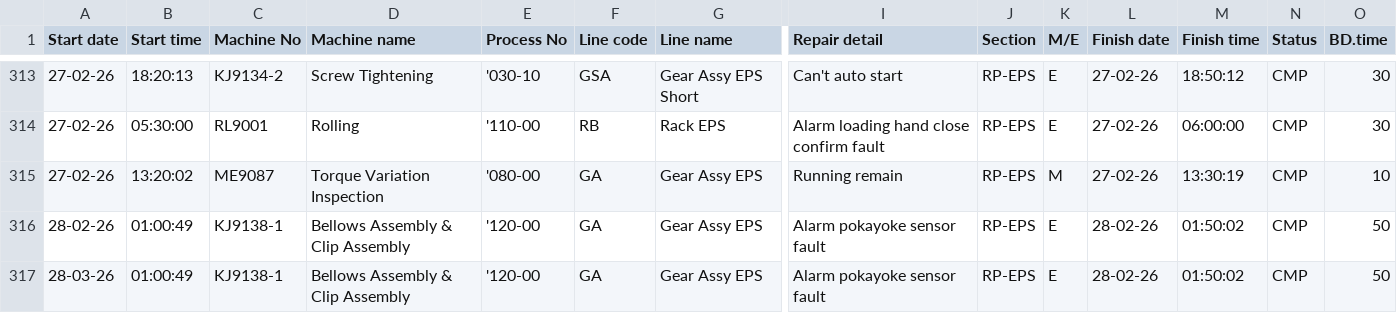
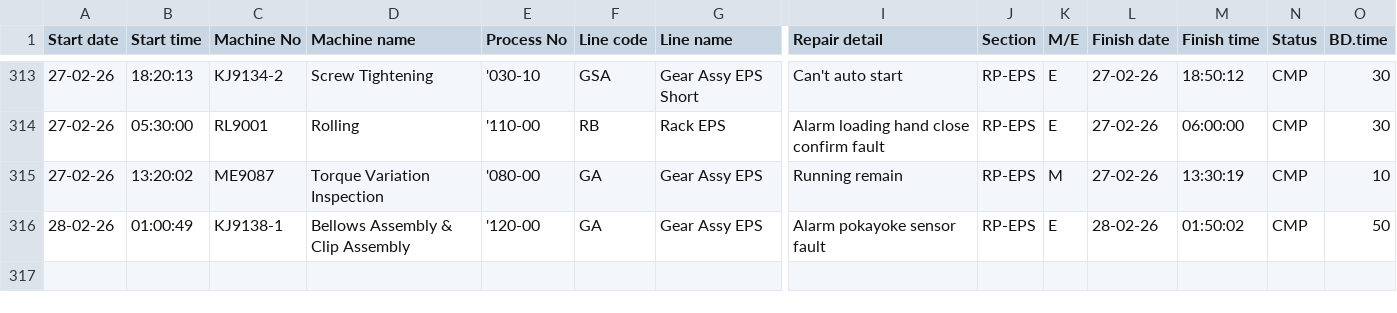
Before and after one commit to JATH-Dashboard/RP-EPS, a CSV file: Summary_data_BD_RP-EPS.csv, drawn as a sheet; only a part is shown, gaps mark what is left out; rows hold the shown columns only; the diff names each change by its address in the sheet, - before the commit and + after, or states it on an @@ line.

Commit message:
Add files via upload

```diff
--- a/Summary_data_BD_RP-EPS.csv
+++ b/Summary_data_BD_RP-EPS.csv
-row 317: 28-03-26 | 01:00:49 | KJ9138-1 | Bellows Assembly & Clip Assembly | '120-00 | GA | Gear Assy EPS | Alarm pokayoke sensor fault | RP-EPS | E | 28-02-26 | 01:50:02 | CMP | 50
```
